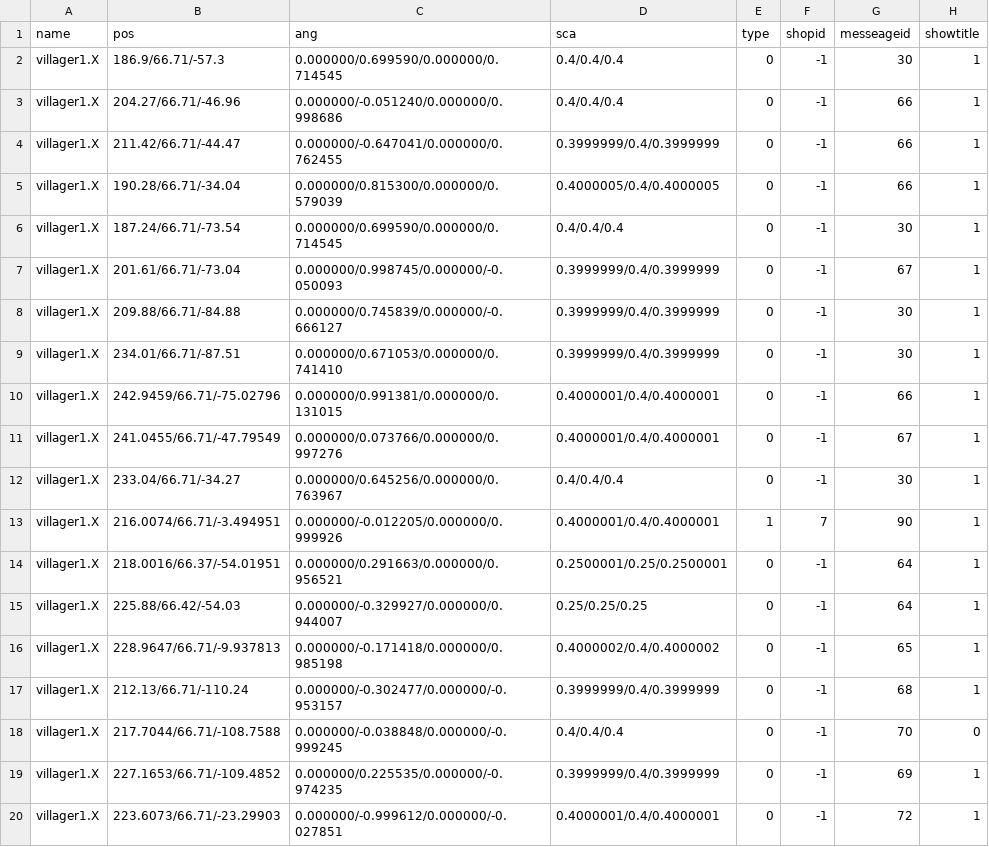
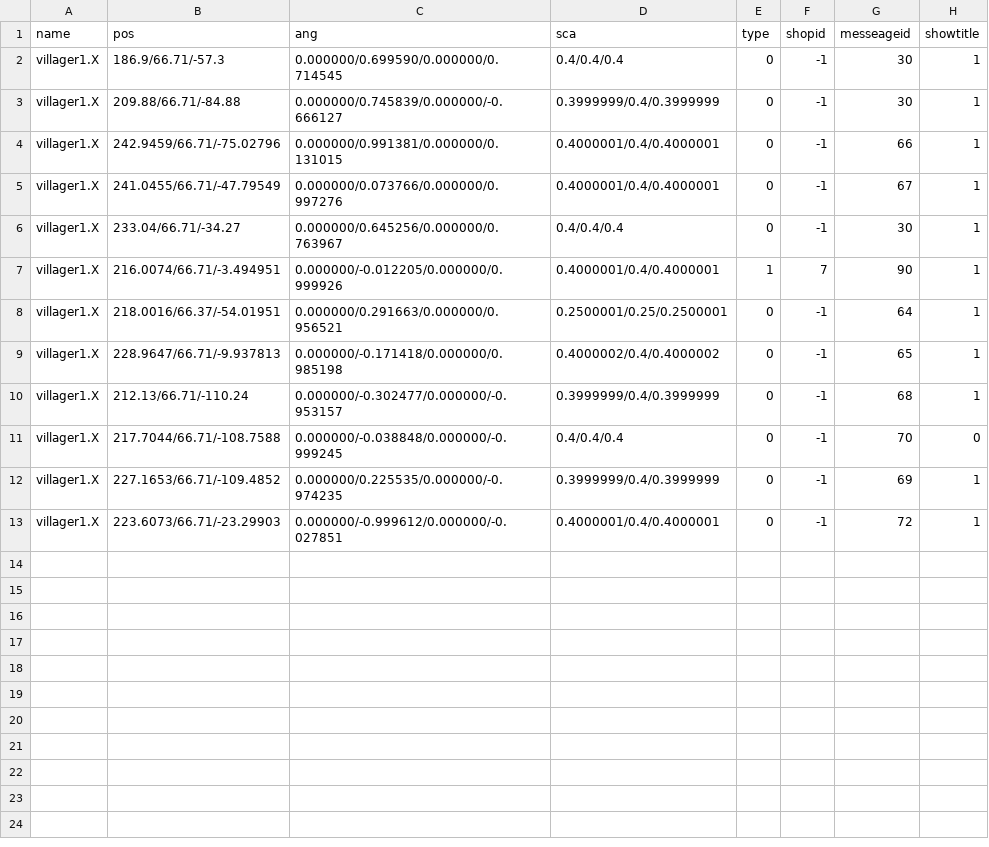
Before and after one commit to kbc15gc/game, a CSV file: game/Decide/Decide/Asset/Data/GroupData/Group2CNPC.csv, drawn as a sheet.

```diff
--- a/game/Decide/Decide/Asset/Data/GroupData/Group2CNPC.csv
+++ b/game/Decide/Decide/Asset/Data/GroupData/Group2CNPC.csv
@@ -2,9 +2,3 @@ name,pos,ang,sca,type,shopid,messeageid,showtitle
 villager1.X,186.9/66.71/-57.3,0.000000/0.699590/0.000000/0.714545,0.4/0.4/0.4,0,-1,30,1
-villager1.X,204.27/66.71/-46.96,0.000000/-0.051240/0.000000/0.998686,0.4/0.4/0.4,0,-1,66,1
-villager1.X,211.42/66.71/-44.47,0.000000/-0.647041/0.000000/0.762455,0.3999999/0.4/0.3999999,0,-1,66,1
-villager1.X,190.28/66.71/-34.04,0.000000/0.815300/0.000000/0.579039,0.4000005/0.4/0.4000005,0,-1,66,1
-villager1.X,187.24/66.71/-73.54,0.000000/0.699590/0.000000/0.714545,0.4/0.4/0.4,0,-1,30,1
-villager1.X,201.61/66.71/-73.04,0.000000/0.998745/0.000000/-0.050093,0.3999999/0.4/0.3999999,0,-1,67,1
 villager1.X,209.88/66.71/-84.88,0.000000/0.745839/0.000000/-0.666127,0.3999999/0.4/0.3999999,0,-1,30,1
-villager1.X,234.01/66.71/-87.51,0.000000/0.671053/0.000000/0.741410,0.3999999/0.4/0.3999999,0,-1,30,1
 villager1.X,242.9459/66.71/-75.02796,0.000000/0.991381/0.000000/0.131015,0.4000001/0.4/0.4000001,0,-1,66,1
@@ -14,3 +8,2 @@ villager1.X,216.0074/66.71/-3.494951,0.000000/-0.012205/0.000000/0.999926,0.4000
 villager1.X,218.0016/66.37/-54.01951,0.000000/0.291663/0.000000/0.956521,0.2500001/0.25/0.2500001,0,-1,64,1
-villager1.X,225.88/66.42/-54.03,0.000000/-0.329927/0.000000/0.944007,0.25/0.25/0.25,0,-1,64,1
 villager1.X,228.9647/66.71/-9.937813,0.000000/-0.171418/0.000000/0.985198,0.4000002/0.4/0.4000002,0,-1,65,1
```
Also changed, not shown: game/Decide/Decide/Asset/Data/GroupData/Group2DObj.csv, 2 other files.
